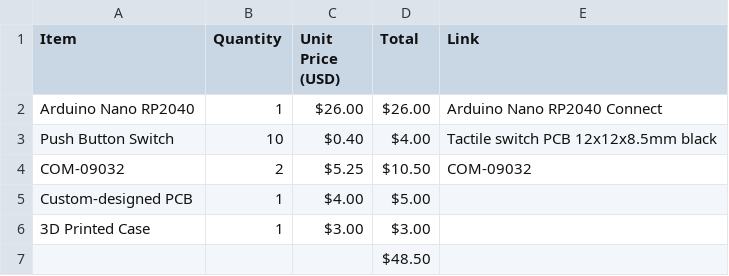
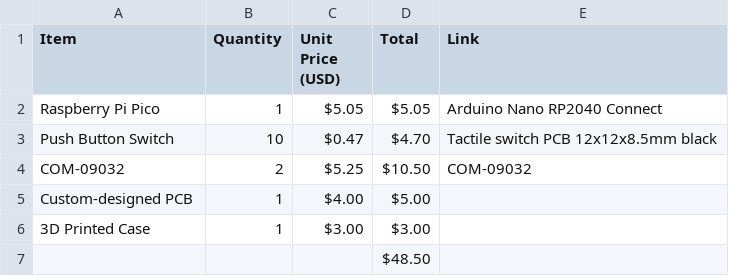
Before and after one commit to DZDevelopers/Game-Controller, a CSV file: BOM.csv, drawn as a sheet.

Commit message:
Update BOM.csv

```diff
--- a/BOM.csv
+++ b/BOM.csv
@@ -1,4 +1,4 @@
 Item,Quantity,Unit Price (USD),Total,Link
-Arduino Nano RP2040,1,$26.00,$26.00,Arduino Nano RP2040 Connect
-Push Button Switch,10,$0.40,$4.00,Tactile switch PCB 12x12x8.5mm black
+Raspberry Pi Pico,1,$5.05,$5.05,Arduino Nano RP2040 Connect
+Push Button Switch,10,$0.47,$4.70,Tactile switch PCB 12x12x8.5mm black
 COM-09032,2,$5.25,$10.50,COM-09032
```
